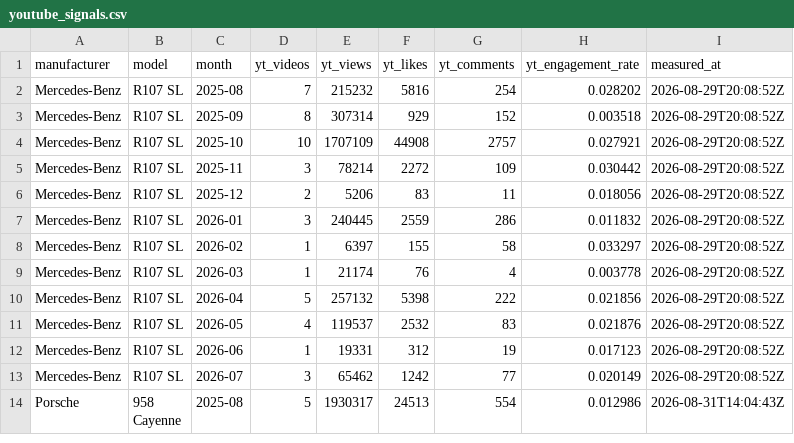
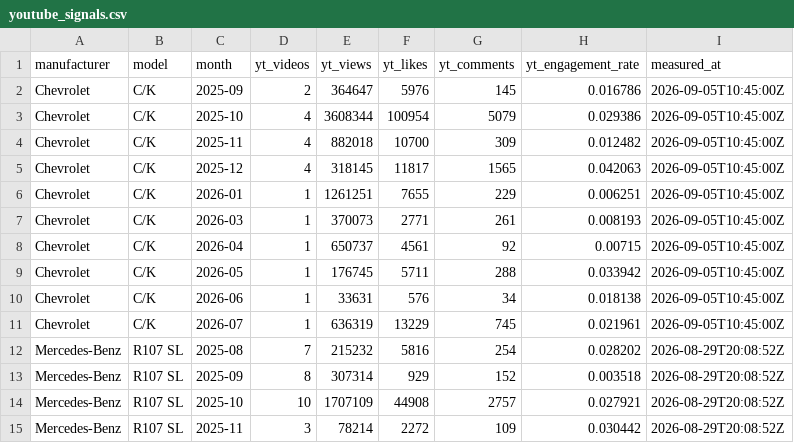
Before and after one commit to matte36s50/market-interest-score-app, a CSV file: data/youtube_signals.csv, drawn as a sheet; only a part is shown; the shorter side is filled out with more unchanged rows.

```diff
--- a/data/youtube_signals.csv
+++ b/data/youtube_signals.csv
@@ -1,2 +1,12 @@
 manufacturer,model,month,yt_videos,yt_views,yt_likes,yt_comments,yt_engagement_rate,measured_at
+Chevrolet,C/K,2025-09,2,364647,5976,145,0.016786,2026-09-05T10:45:00Z
+Chevrolet,C/K,2025-10,4,3608344,100954,5079,0.029386,2026-09-05T10:45:00Z
+Chevrolet,C/K,2025-11,4,882018,10700,309,0.012482,2026-09-05T10:45:00Z
+Chevrolet,C/K,2025-12,4,318145,11817,1565,0.042063,2026-09-05T10:45:00Z
+Chevrolet,C/K,2026-01,1,1261251,7655,229,0.006251,2026-09-05T10:45:00Z
+Chevrolet,C/K,2026-03,1,370073,2771,261,0.008193,2026-09-05T10:45:00Z
+Chevrolet,C/K,2026-04,1,650737,4561,92,0.00715,2026-09-05T10:45:00Z
+Chevrolet,C/K,2026-05,1,176745,5711,288,0.033942,2026-09-05T10:45:00Z
+Chevrolet,C/K,2026-06,1,33631,576,34,0.018138,2026-09-05T10:45:00Z
+Chevrolet,C/K,2026-07,1,636319,13229,745,0.021961,2026-09-05T10:45:00Z
 Mercedes-Benz,R107 SL,2025-08,7,215232,5816,254,0.028202,2026-08-29T20:08:52Z
```
Also changed, not shown: 2 other files.
